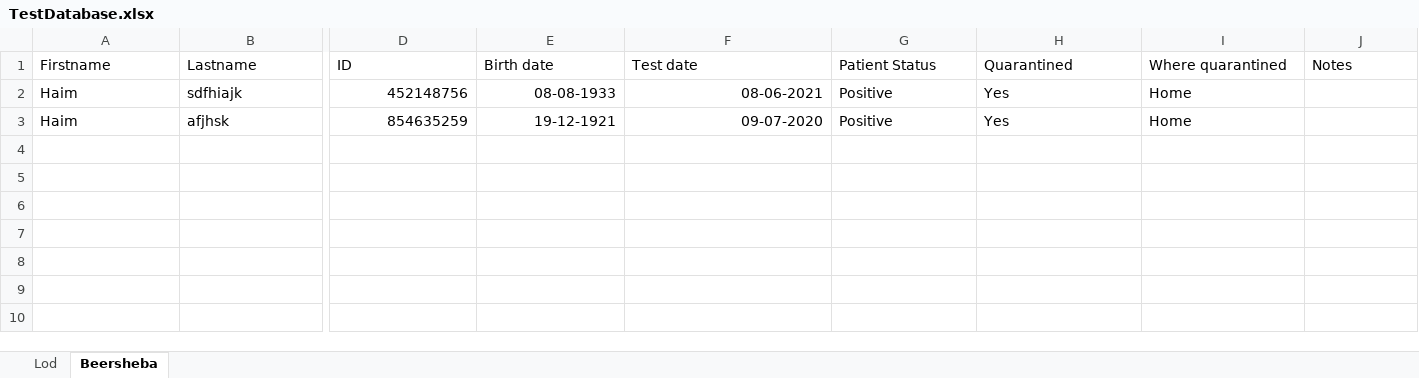
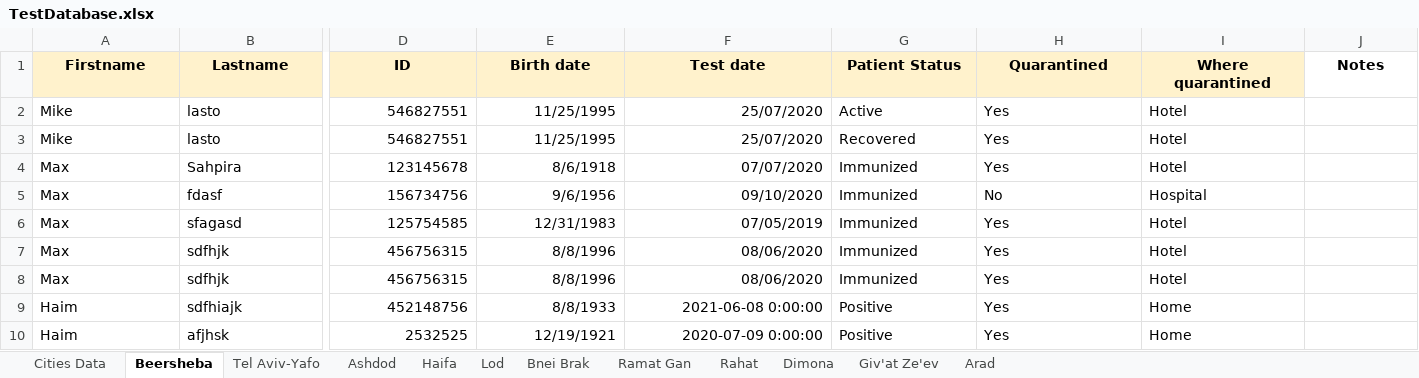
Before and after one commit to MosheShmulevich/COVID-19-Analytics, an Excel workbook: TestDatabase.xlsx, sheet Beersheba, drawn as a sheet; only a part is shown, gaps mark what is left out; values as stored, in another font and other column widths than the file's, no borders; addresses are those after the commit; rows hold the shown columns only; the diff names each change by its address in the sheet, - before the commit and + after, or states it on an @@ line.

Commit message:
PositiveToDB.py added function to move patients with positive covid19 test to the main database

```diff
--- a/TestDatabase.xlsx (sheet Beersheba)
+++ b/TestDatabase.xlsx (sheet Beersheba)
+sheet tab: Cities Data
+sheet tab: Tel Aviv-Yafo
+sheet tab: Ashdod
+sheet tab: Haifa
+sheet tab: Bnei Brak
+sheet tab: Ramat Gan
+sheet tab: Rahat
+sheet tab: Dimona
+sheet tab: Giv'at Ze'ev
+sheet tab: Arad
@@ sheet tab order changed: Cities Data | Beersheba | Tel Aviv-Yafo | Ashdod | Haifa | Lod | Bnei Brak | Ramat Gan | Rahat | Dimona | Giv'at Ze'ev | Arad @@
@@ A1:B1 fill: none → #FFF2CC, bold: off → on, alignment: left → center @@
-D1:I1 fill: none
+D1:I1 fill: #FFF2CC
@@ D1:J1 bold: off → on, alignment: left → center @@
+row 2: Mike | lasto | 546827551 | 11/25/1995 | 25/07/2020 | Active | Yes | Hotel
+row 3: Mike | lasto | 546827551 | 11/25/1995 | 25/07/2020 | Recovered | Yes | Hotel
+row 4: Max | Sahpira | 123145678 | 8/6/1918 | 07/07/2020 | Immunized | Yes | Hotel
+row 5: Max | fdasf | 156734756 | 9/6/1956 | 09/10/2020 | Immunized | No | Hospital
+row 6: Max | sfagasd | 125754585 | 12/31/1983 | 07/05/2019 | Immunized | Yes | Hotel
+row 7: Max | sdfhjk | 456756315 | 8/8/1996 | 08/06/2020 | Immunized | Yes | Hotel
+row 8: Max | sdfhjk | 456756315 | 8/8/1996 | 08/06/2020 | Immunized | Yes | Hotel
-E9 (Birth date): 08-08-1933
+E9 (Birth date): 8/8/1933
-F9 (Test date): 08-06-2021
+F9 (Test date): 2021-06-08 0:00:00
-D10 (ID): 854635259
+D10 (ID): 2532525
-E10 (Birth date): 19-12-1921
+E10 (Birth date): 12/19/1921
-F10 (Test date): 09-07-2020
+F10 (Test date): 2020-07-09 0:00:00
```
Also changed, not shown: sheet Lod, Database.xlsx, 1 other file.
